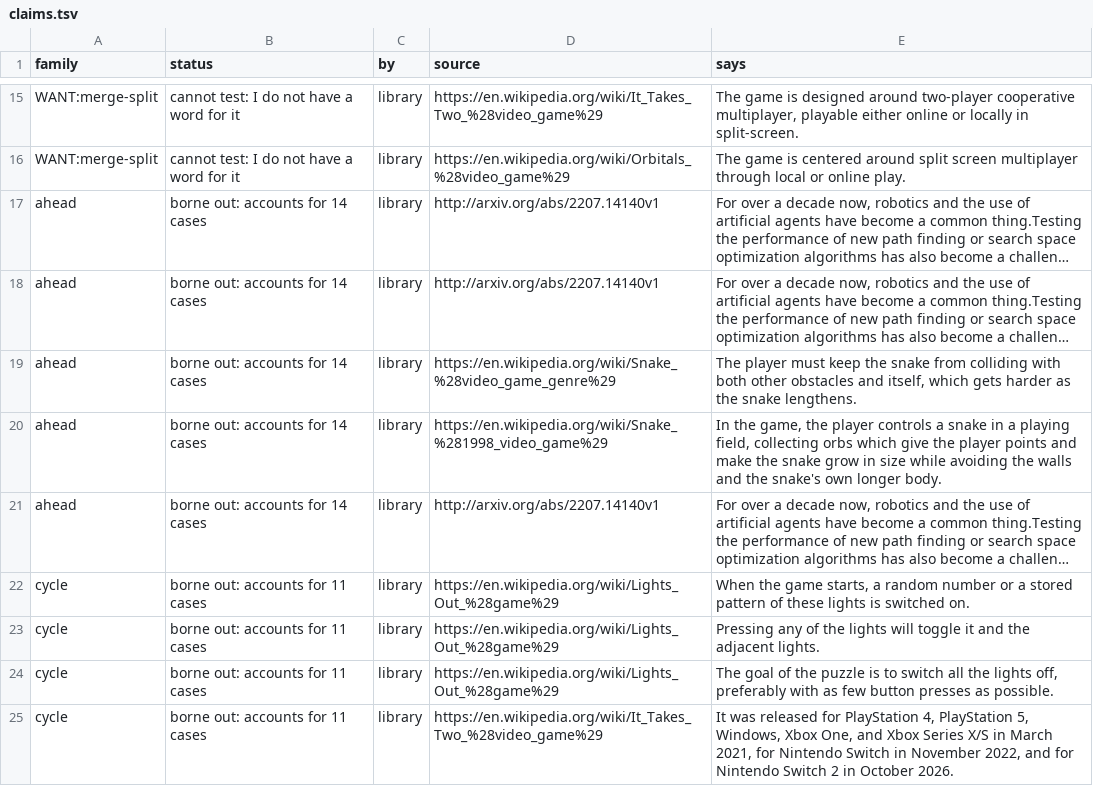
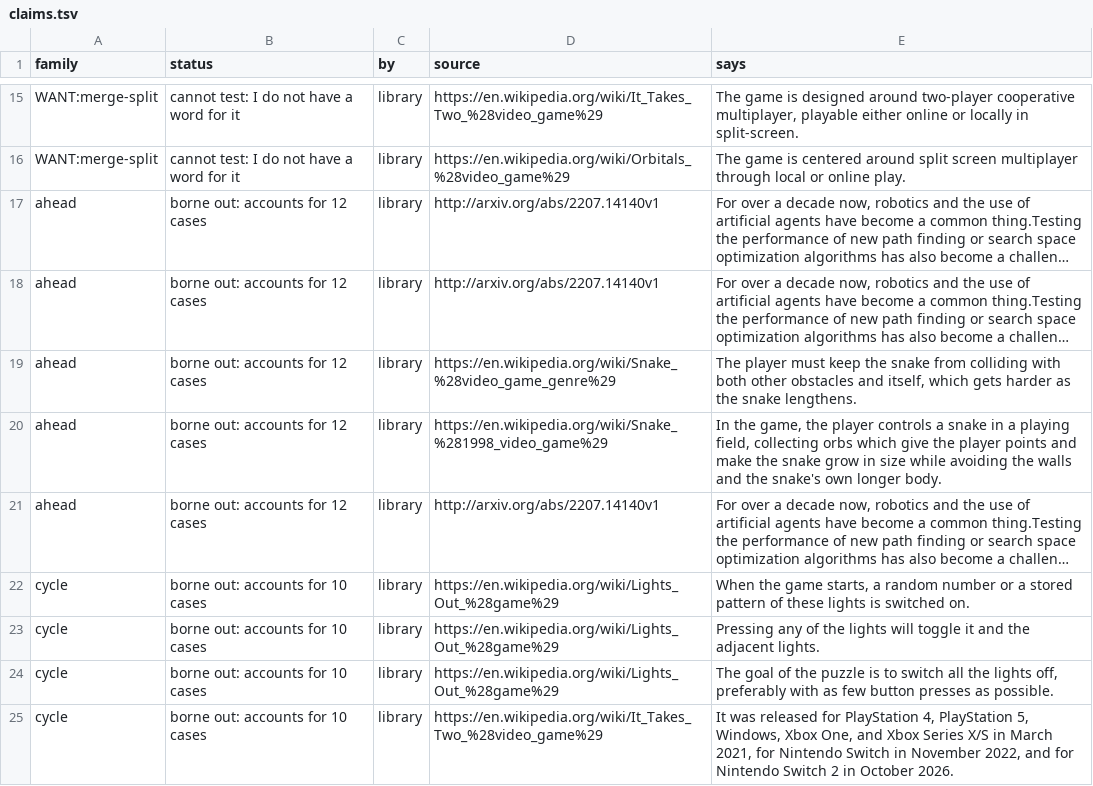
Before and after one commit to pra-ji-moh/ciall, a TSV file: child/library/claims.tsv, drawn as a sheet; only a part is shown, gaps mark what is left out; long unchanged cells end in …; the diff covers the shown part only; the diff names each change by its address in the sheet, - before the commit and + after, or states it on an @@ line.

```diff
--- a/child/library/claims.tsv
+++ b/child/library/claims.tsv
-B17:B21 (status): borne out: accounts for 14 cases
+B17:B21 (status): borne out: accounts for 12 cases
-B22:B25 (status): borne out: accounts for 11 cases
+B22:B25 (status): borne out: accounts for 10 cases
```
Also changed, not shown: 10 edited cells elsewhere in this file, child/archive.tsv, child/goal_kinds.tsv, 21 other files.
